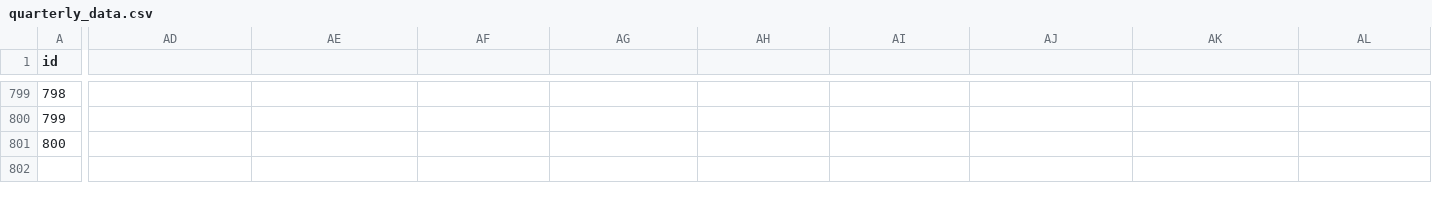
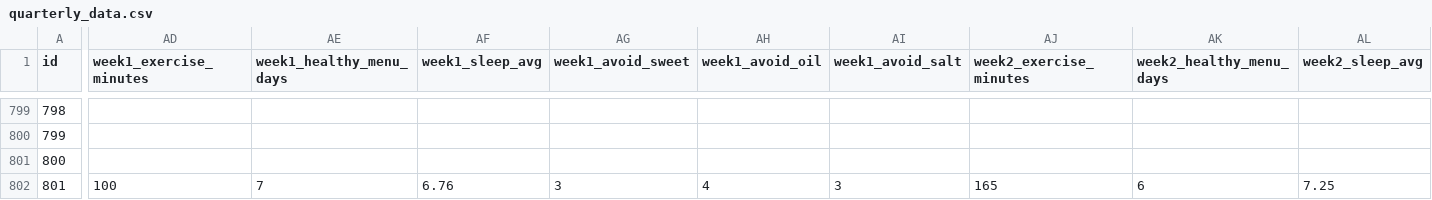
Before and after one commit to MuktarWaya/NCD-focus-ptn, a CSV file: data/quarterly_data.csv, drawn as a sheet; only a part is shown, gaps mark what is left out; rows hold the shown columns only; the diff covers the shown part only; the diff names each change by its address in the sheet, - before the commit and + after, or states it on an @@ line.

Commit message:
Add 24-week biweekly health tracking

```diff
--- a/data/quarterly_data.csv
+++ b/data/quarterly_data.csv
-AD1: (empty)
+AD1: week1_exercise_minutes
-AE1: (empty)
+AE1: week1_healthy_menu_days
-AF1: (empty)
+AF1: week1_sleep_avg
-AG1: (empty)
+AG1: week1_avoid_sweet
-AH1: (empty)
+AH1: week1_avoid_oil
-AI1: (empty)
+AI1: week1_avoid_salt
-AJ1: (empty)
+AJ1: week2_exercise_minutes
-AK1: (empty)
+AK1: week2_healthy_menu_days
-AL1: (empty)
+AL1: week2_sleep_avg
+row 802: 801 | 100 | 7 | 6.76 | 3 | 4 | 3 | 165 | 6 | 7.25
```
Also changed, not shown: 3 edited cells elsewhere in this file, 8 other files.
